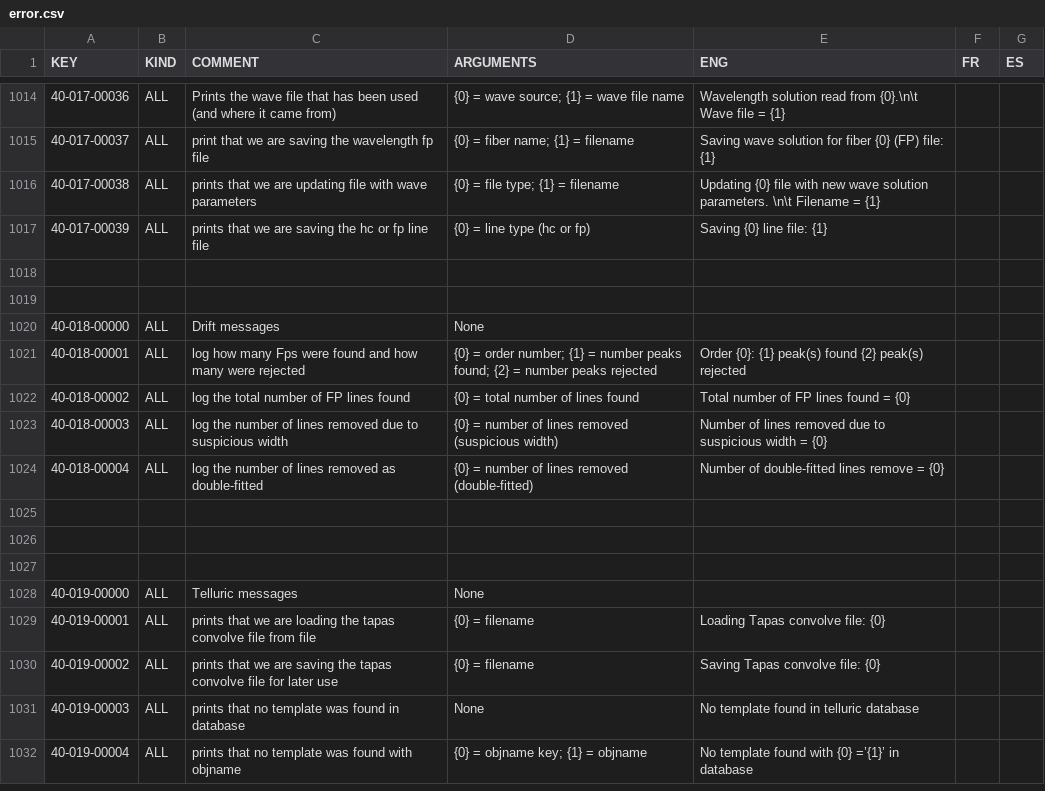
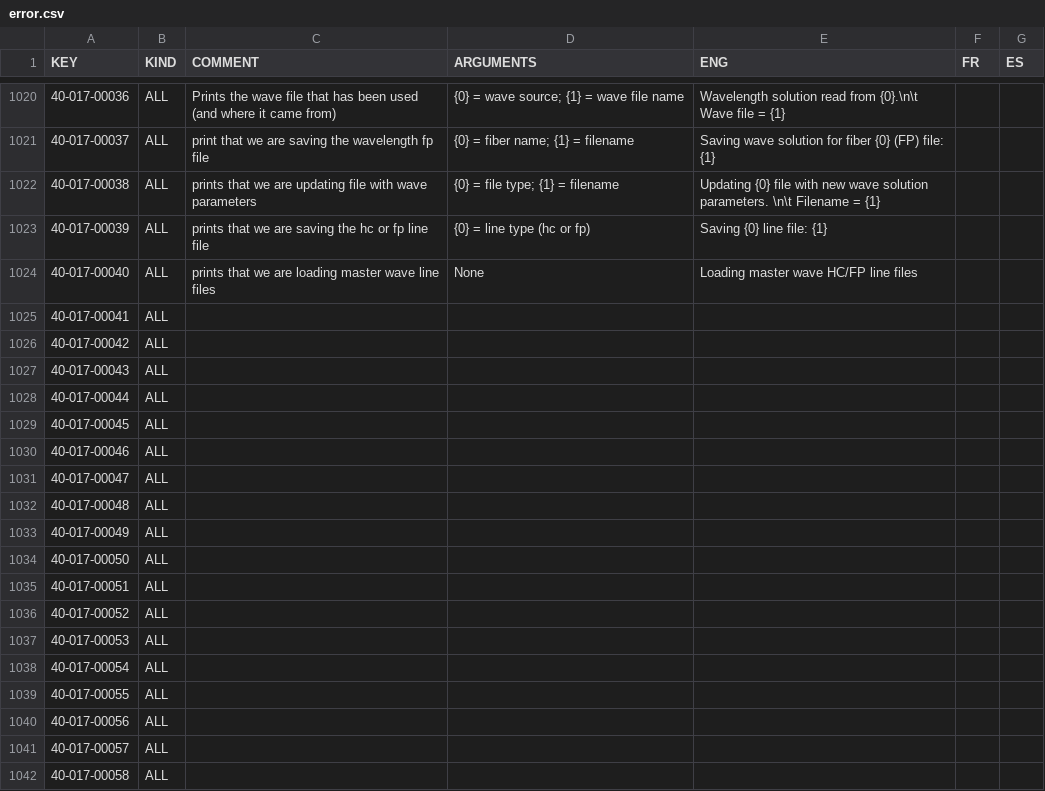
Before and after one commit to njcuk9999/apero-drs, a CSV file: apero/locale/databases/error.csv, drawn as a sheet; only a part is shown, gaps mark what is left out; the shorter side is filled out with more unchanged rows; the diff covers the shown part only; the diff names each change by its address in the sheet, - before the commit and + after, or states it on an @@ line.

```diff
--- a/apero/locale/databases/error.csv
+++ b/apero/locale/databases/error.csv
+row 1024: 40-017-00040 | ALL | prints that we are loading master wave line files | None | Loading master wave HC/FP line files
+row 1025: 40-017-00041 | ALL
+row 1026: 40-017-00042 | ALL
+row 1027: 40-017-00043 | ALL
+row 1028: 40-017-00044 | ALL
+row 1029: 40-017-00045 | ALL
+row 1030: 40-017-00046 | ALL
+row 1031: 40-017-00047 | ALL
+row 1032: 40-017-00048 | ALL
+row 1033: 40-017-00049 | ALL
+row 1034: 40-017-00050 | ALL
+row 1035: 40-017-00051 | ALL
+row 1036: 40-017-00052 | ALL
+row 1037: 40-017-00053 | ALL
+row 1038: 40-017-00054 | ALL
+row 1039: 40-017-00055 | ALL
+row 1040: 40-017-00056 | ALL
+row 1041: 40-017-00057 | ALL
+row 1042: 40-017-00058 | ALL
```
Also changed, not shown: 16 added rows elsewhere in this file, 2 other files.
